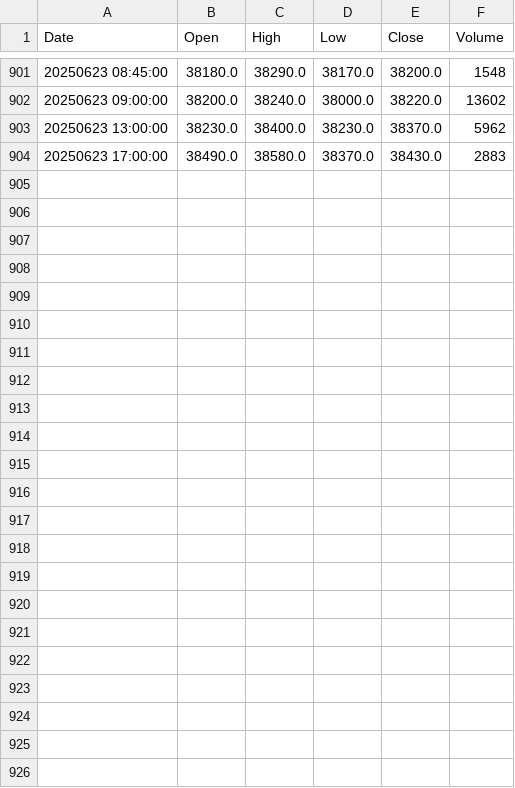
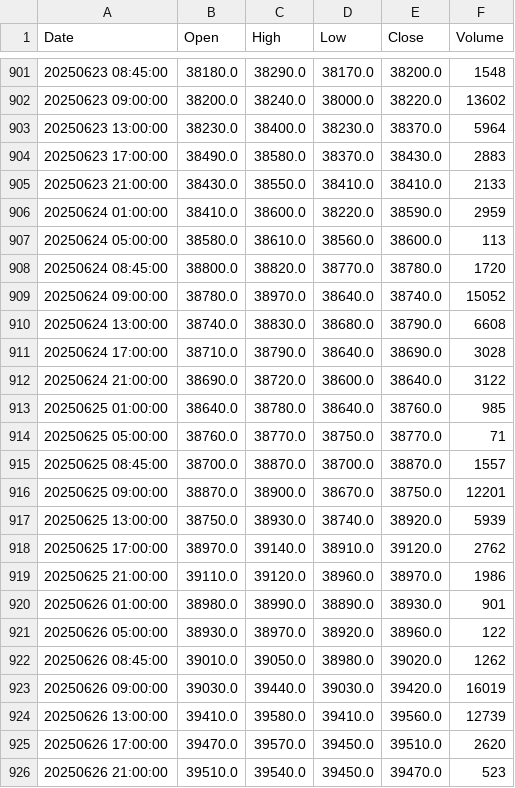
Before and after one commit to auditive-tokyo/stock-price-prediction-transformer, a CSV file: chart_csvs/n225_ohlc_202509_4H.csv, drawn as a sheet; only a part is shown, gaps mark what is left out; the diff covers the shown part only.

```diff
--- a/chart_csvs/n225_ohlc_202509_4H.csv
+++ b/chart_csvs/n225_ohlc_202509_4H.csv
@@ -902,3 +902,25 @@ Date,Open,High,Low,Close,Volume
 20250623 09:00:00,38200.0,38240.0,38000.0,38220.0,13602
-20250623 13:00:00,38230.0,38400.0,38230.0,38370.0,5962
+20250623 13:00:00,38230.0,38400.0,38230.0,38370.0,5964
 20250623 17:00:00,38490.0,38580.0,38370.0,38430.0,2883
+20250623 21:00:00,38430.0,38550.0,38410.0,38410.0,2133
+20250624 01:00:00,38410.0,38600.0,38220.0,38590.0,2959
+20250624 05:00:00,38580.0,38610.0,38560.0,38600.0,113
+20250624 08:45:00,38800.0,38820.0,38770.0,38780.0,1720
+20250624 09:00:00,38780.0,38970.0,38640.0,38740.0,15052
+20250624 13:00:00,38740.0,38830.0,38680.0,38790.0,6608
+20250624 17:00:00,38710.0,38790.0,38640.0,38690.0,3028
+20250624 21:00:00,38690.0,38720.0,38600.0,38640.0,3122
+20250625 01:00:00,38640.0,38780.0,38640.0,38760.0,985
+20250625 05:00:00,38760.0,38770.0,38750.0,38770.0,71
+20250625 08:45:00,38700.0,38870.0,38700.0,38870.0,1557
+20250625 09:00:00,38870.0,38900.0,38670.0,38750.0,12201
+20250625 13:00:00,38750.0,38930.0,38740.0,38920.0,5939
+20250625 17:00:00,38970.0,39140.0,38910.0,39120.0,2762
+20250625 21:00:00,39110.0,39120.0,38960.0,38970.0,1986
+20250626 01:00:00,38980.0,38990.0,38890.0,38930.0,901
+20250626 05:00:00,38930.0,38970.0,38920.0,38960.0,122
+20250626 08:45:00,39010.0,39050.0,38980.0,39020.0,1262
+20250626 09:00:00,39030.0,39440.0,39030.0,39420.0,16019
+20250626 13:00:00,39410.0,39580.0,39410.0,39560.0,12739
+20250626 17:00:00,39470.0,39570.0,39450.0,39510.0,2620
+20250626 21:00:00,39510.0,39540.0,39450.0,39470.0,523
```
Also changed, not shown: 6 edited cells elsewhere in this file, 14 other files.
